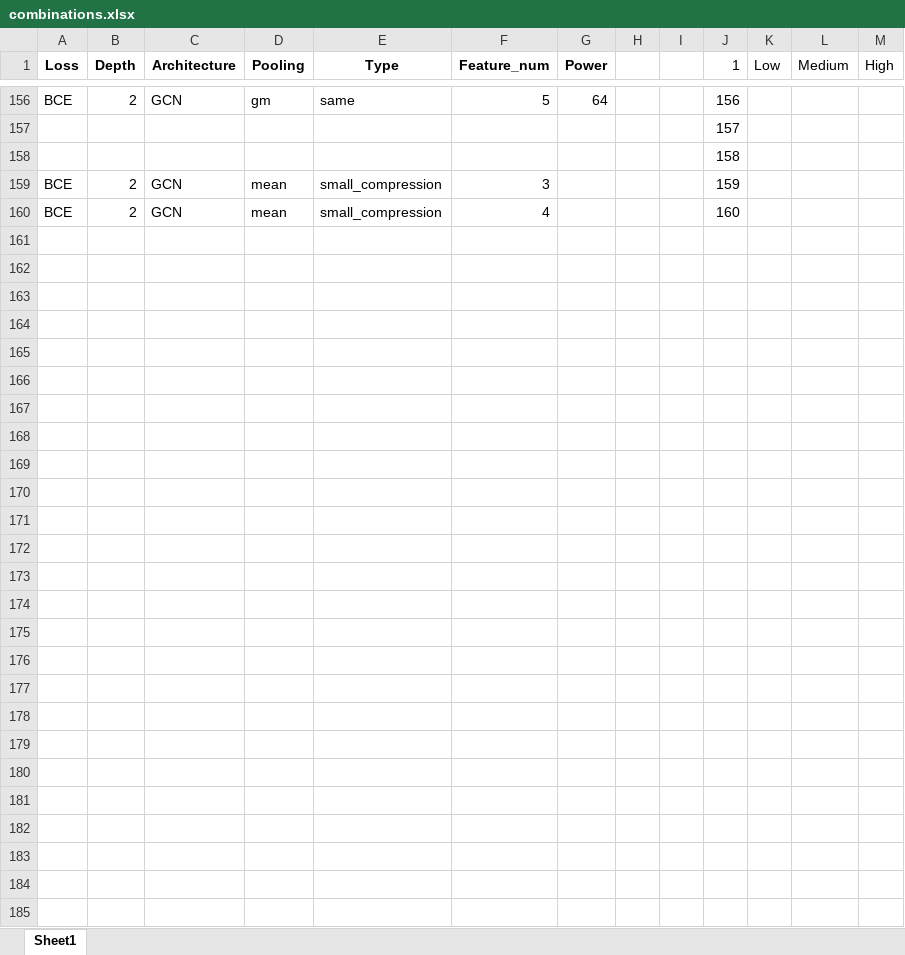
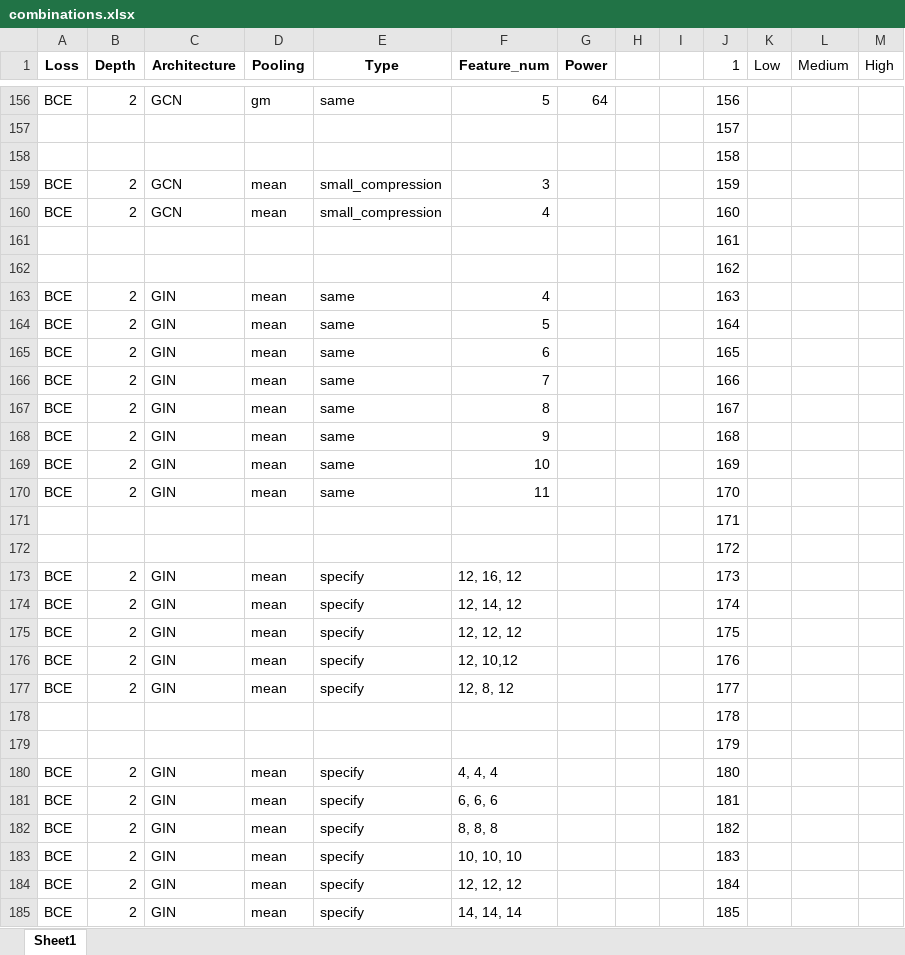
Before and after one commit to xuyhan/SuperpositionGNN, an Excel workbook: ExperimentList/combinations.xlsx, sheet Sheet1, drawn as a sheet; only a part is shown, gaps mark what is left out; values as stored, in another font and other column widths than the file's, no borders; the diff names each change by its address in the sheet, - before the commit and + after, or states it on an @@ line.

```diff
--- a/ExperimentList/combinations.xlsx (sheet Sheet1)
+++ b/ExperimentList/combinations.xlsx (sheet Sheet1)
+row 161:  |  |  |  |  |  |  |  |  | 161
+row 162:  |  |  |  |  |  |  |  |  | 162
+row 163: BCE | 2 | GIN | mean | same | 4 |  |  |  | 163
+row 164: BCE | 2 | GIN | mean | same | 5 |  |  |  | 164
+row 165: BCE | 2 | GIN | mean | same | 6 |  |  |  | 165
+row 166: BCE | 2 | GIN | mean | same | 7 |  |  |  | 166
+row 167: BCE | 2 | GIN | mean | same | 8 |  |  |  | 167
+row 168: BCE | 2 | GIN | mean | same | 9 |  |  |  | 168
+row 169: BCE | 2 | GIN | mean | same | 10 |  |  |  | 169
+row 170: BCE | 2 | GIN | mean | same | 11 |  |  |  | 170
+row 171:  |  |  |  |  |  |  |  |  | 171
+row 172:  |  |  |  |  |  |  |  |  | 172
+row 173: BCE | 2 | GIN | mean | specify | 12, 16, 12 |  |  |  | 173
+row 174: BCE | 2 | GIN | mean | specify | 12, 14, 12 |  |  |  | 174
+row 175: BCE | 2 | GIN | mean | specify | 12, 12, 12 |  |  |  | 175
+row 176: BCE | 2 | GIN | mean | specify | 12, 10,12 |  |  |  | 176
+row 177: BCE | 2 | GIN | mean | specify | 12, 8, 12 |  |  |  | 177
+row 178:  |  |  |  |  |  |  |  |  | 178
+row 179:  |  |  |  |  |  |  |  |  | 179
+row 180: BCE | 2 | GIN | mean | specify | 4, 4, 4 |  |  |  | 180
+row 181: BCE | 2 | GIN | mean | specify | 6, 6, 6 |  |  |  | 181
+row 182: BCE | 2 | GIN | mean | specify | 8, 8, 8 |  |  |  | 182
+row 183: BCE | 2 | GIN | mean | specify | 10, 10, 10 |  |  |  | 183
+row 184: BCE | 2 | GIN | mean | specify | 12, 12, 12 |  |  |  | 184
+row 185: BCE | 2 | GIN | mean | specify | 14, 14, 14 |  |  |  | 185
```
Also changed, not shown: 9 other files.
